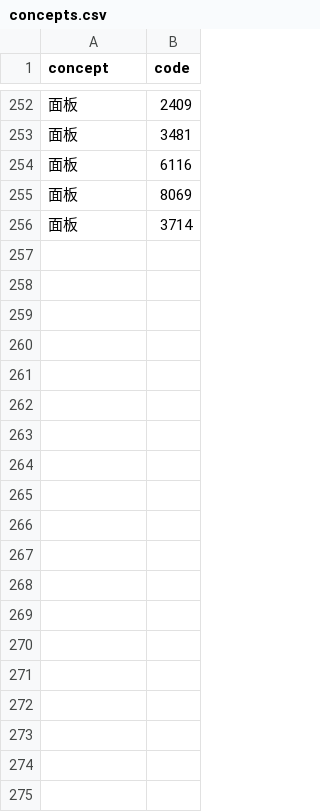
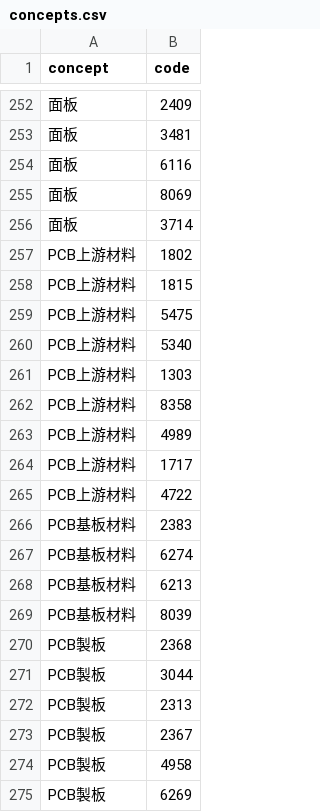
Before and after one commit to gelu27/Stock-lab, a CSV file: data/concepts.csv, drawn as a sheet; only a part is shown, gaps mark what is left out; the diff covers the shown part only; the diff names each change by its address in the sheet, - before the commit and + after, or states it on an @@ line.

```diff
--- a/data/concepts.csv
+++ b/data/concepts.csv
+row 257: PCB上游材料 | 1802
+row 258: PCB上游材料 | 1815
+row 259: PCB上游材料 | 5475
+row 260: PCB上游材料 | 5340
+row 261: PCB上游材料 | 1303
+row 262: PCB上游材料 | 8358
+row 263: PCB上游材料 | 4989
+row 264: PCB上游材料 | 1717
+row 265: PCB上游材料 | 4722
+row 266: PCB基板材料 | 2383
+row 267: PCB基板材料 | 6274
+row 268: PCB基板材料 | 6213
+row 269: PCB基板材料 | 8039
+row 270: PCB製板 | 2368
+row 271: PCB製板 | 3044
+row 272: PCB製板 | 2313
+row 273: PCB製板 | 2367
+row 274: PCB製板 | 4958
+row 275: PCB製板 | 6269
```
Also changed, not shown: 13 added rows elsewhere in this file, 4 other files.
